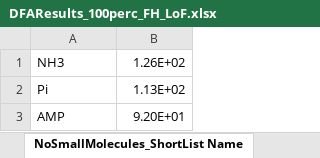
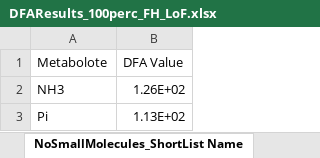
Before and after one commit to RobertoPagliarini/Differential-Flux-balance-Analysis-infers-metabolic-mutations-associated-with-cancer, an Excel workbook: DFAResults_100perc_FH_LoF.xlsx, sheet NoSmallMolecules_ShortList Name, drawn as a sheet; only a part is shown; the shorter side is filled out with more unchanged rows; values as stored, in another font and other column widths than the file's, no borders; the diff names each change by its address in the sheet, - before the commit and + after, or states it on an @@ line.

```diff
--- a/DFAResults_100perc_FH_LoF.xlsx (sheet NoSmallMolecules_ShortList Name)
+++ b/DFAResults_100perc_FH_LoF.xlsx (sheet NoSmallMolecules_ShortList Name)
+row 1: Metabolote | DFA Value
```
Also changed, not shown: sheet EC Reaction DFA ES Alpha, sheet EC Reaction DFA ES, sheet NoSmallMolecules_ShortList KEGG, sheet Reaction DFA, other sheet tabs.
